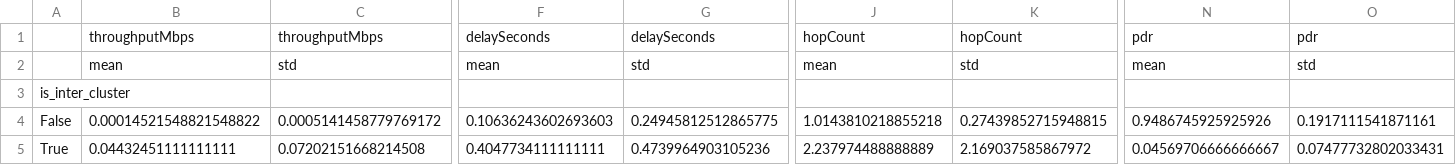
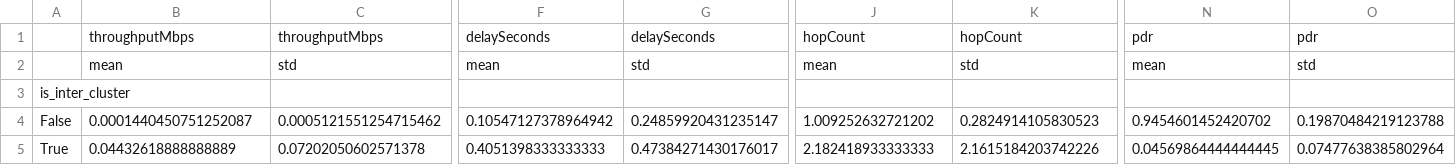
Before and after one commit to bashcas/manet, a CSV file: data/summary_stats.csv, drawn as a sheet; only a part is shown, gaps mark what is left out; the diff names each change by its address in the sheet, - before the commit and + after, or states it on an @@ line.

```diff
--- a/data/summary_stats.csv
+++ b/data/summary_stats.csv
-B4: 0.00014521548821548822
+B4: 0.0001440450751252087
-C4: 0.0005141458779769172
+C4: 0.0005121551254715462
-F4: 0.10636243602693603
+F4: 0.10547127378964942
-G4: 0.24945812512865775
+G4: 0.24859920431235147
-J4: 1.0143810218855218
+J4: 1.009252632721202
-K4: 0.27439852715948815
+K4: 0.2824914105830523
-N4: 0.9486745925925926
+N4: 0.9454601452420702
-O4: 0.1917111541871161
+O4: 0.19870484219123788
-B5: 0.04432451111111111
+B5: 0.04432618888888889
-C5: 0.07202151668214508
+C5: 0.07202050602571378
-F5: 0.4047734111111111
+F5: 0.4051398333333333
-G5: 0.4739964903105236
+G5: 0.47384271430176017
-J5: 2.237974488888889
+J5: 2.182418933333333
-K5: 2.169037585867972
+K5: 2.1615184203742226
-N5: 0.04569706666666667
+N5: 0.04569864444444445
-O5: 0.07477732802033431
+O5: 0.07477638385802964
```
Also changed, not shown: data/manet-results.csv, 8 other files.
